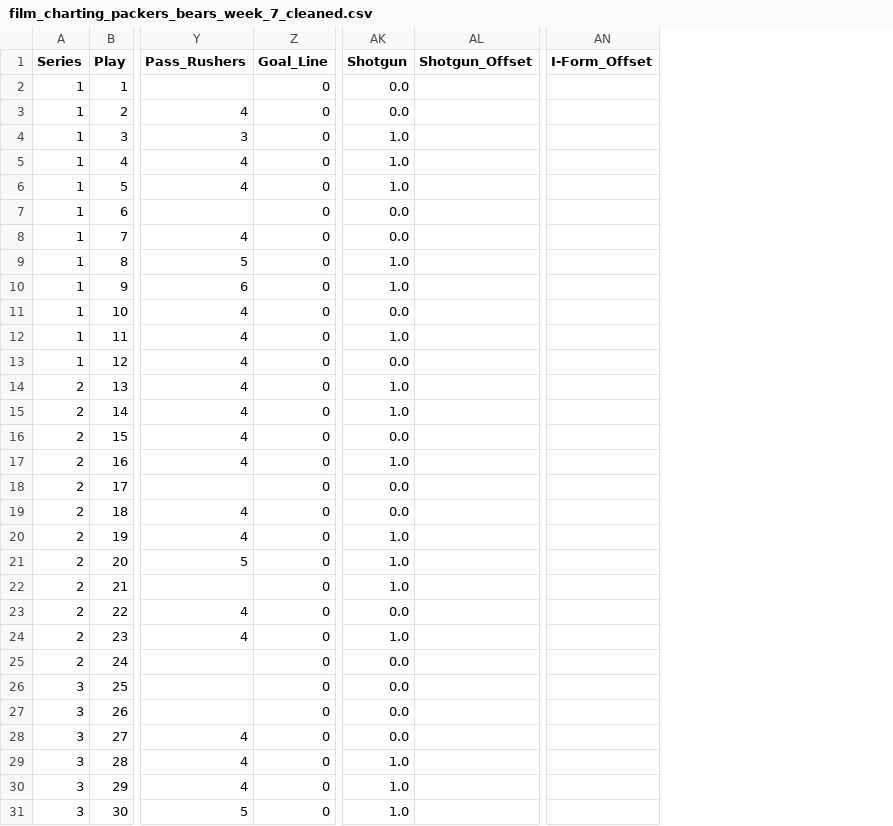
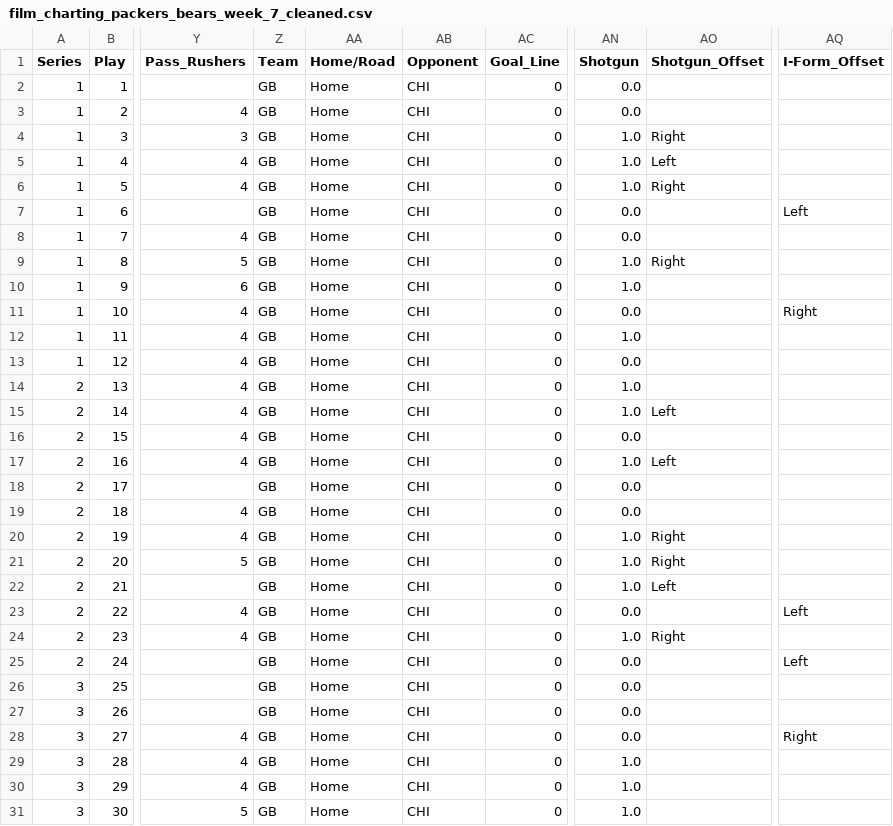
Before and after one commit to jp-wright/nfl_charting_data_trial, a CSV file: data/film_charting_packers_bears_week_7_cleaned.csv, drawn as a sheet; only a part is shown, gaps mark what is left out; addresses are those after the commit; the diff covers the shown part only; the diff names each change by its address in the sheet, - before the commit and + after, or states it on an @@ line.

```diff
--- a/data/film_charting_packers_bears_week_7_cleaned.csv
+++ b/data/film_charting_packers_bears_week_7_cleaned.csv
+column Z (Team), rows 2-31: all GB
+column AA (Home/Road), rows 2-31: all Home
+column AB (Opponent), rows 2-31: all CHI
-AO4 (Shotgun_Offset): (empty)
+AO4 (Shotgun_Offset): Right
-AO5 (Shotgun_Offset): (empty)
+AO5 (Shotgun_Offset): Left
-AO6 (Shotgun_Offset): (empty)
+AO6 (Shotgun_Offset): Right
-AQ7 (I-Form_Offset): (empty)
+AQ7 (I-Form_Offset): Left
-AO9 (Shotgun_Offset): (empty)
+AO9 (Shotgun_Offset): Right
-AQ11 (I-Form_Offset): (empty)
+AQ11 (I-Form_Offset): Right
-AO15 (Shotgun_Offset): (empty)
+AO15 (Shotgun_Offset): Left
-AO17 (Shotgun_Offset): (empty)
+AO17 (Shotgun_Offset): Left
-AO20:AO21 (Shotgun_Offset): (empty)
+AO20:AO21 (Shotgun_Offset): Right
-AO22 (Shotgun_Offset): (empty)
+AO22 (Shotgun_Offset): Left
-AQ23 (I-Form_Offset): (empty)
+AQ23 (I-Form_Offset): Left
-AO24 (Shotgun_Offset): (empty)
+AO24 (Shotgun_Offset): Right
-AQ25 (I-Form_Offset): (empty)
+AQ25 (I-Form_Offset): Left
-AQ28 (I-Form_Offset): (empty)
+AQ28 (I-Form_Offset): Right
```
Also changed, not shown: 43 edited cells elsewhere in this file, data/combined_game_charts_cleaned.csv, data/film_charting_broncos_raiders_week_9_cleaned.csv, 19 other files.
